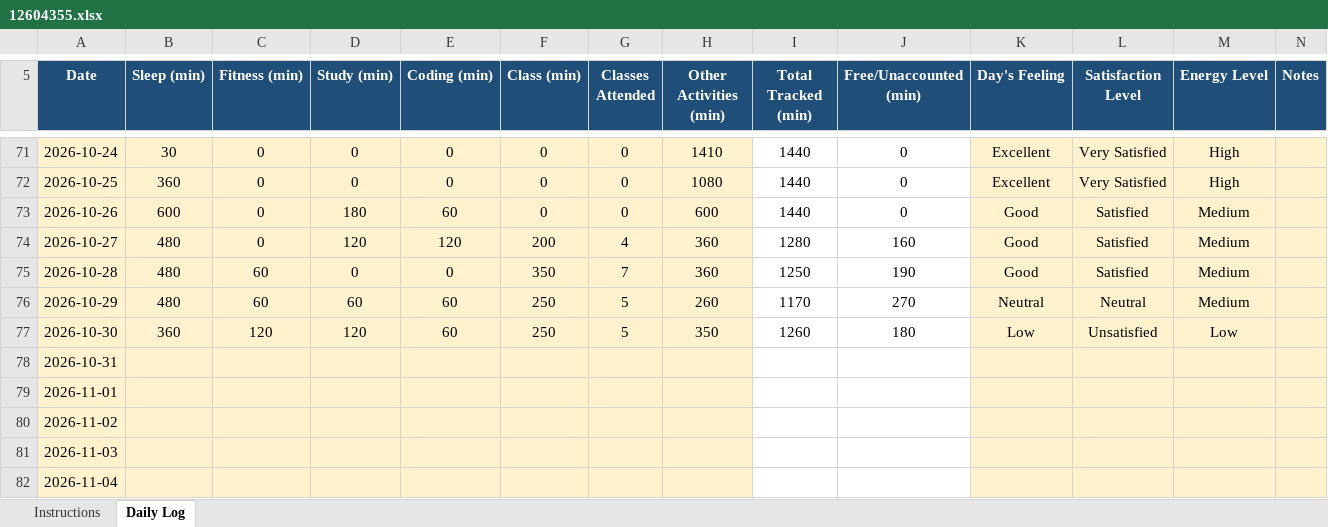
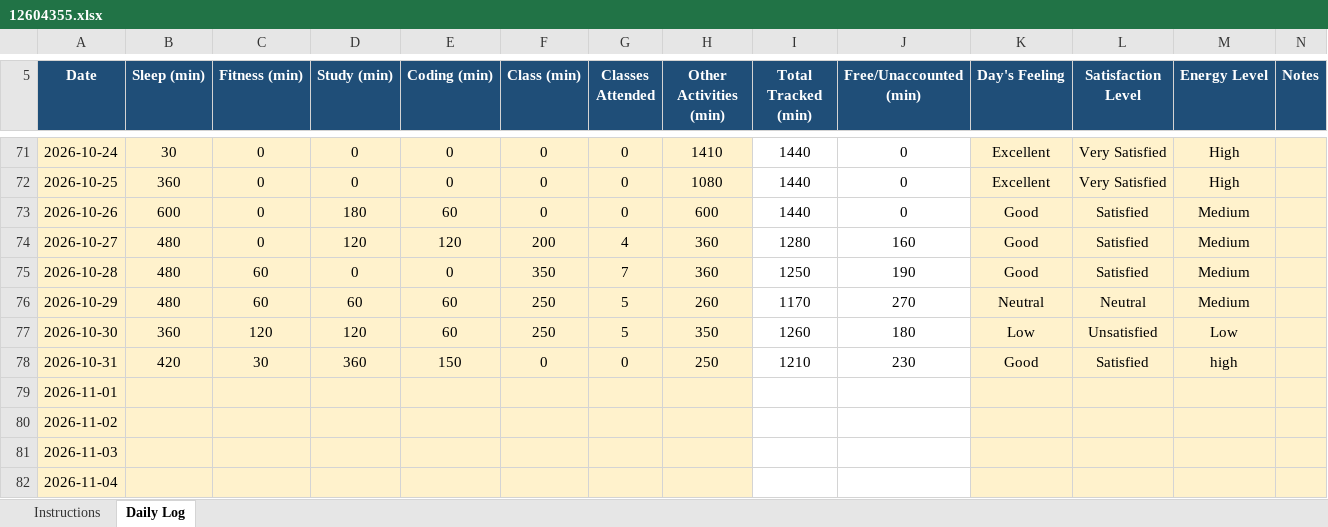
Before and after one commit to Hyghen/CAP776, an Excel workbook: 12604355.xlsx, sheet Daily Log, drawn as a sheet; only a part is shown, gaps mark what is left out; values as stored, in another font and other column widths than the file's, no borders; conditional formats not drawn; the diff names each change by its address in the sheet, - before the commit and + after, or states it on an @@ line.

Commit message:
Updated today at 3:13 PM 01-Nov

```diff
--- a/12604355.xlsx (sheet Daily Log)
+++ b/12604355.xlsx (sheet Daily Log)
-B78 (Sleep (min)): (empty)
+B78 (Sleep (min)): 420
-C78 (Fitness (min)): (empty)
+C78 (Fitness (min)): 30
-D78 (Study (min)): (empty)
+D78 (Study (min)): 360
-E78 (Coding (min)): (empty)
+E78 (Coding (min)): 150
-F78 (Class (min)): (empty)
+F78 (Class (min)): 0
-G78 (Classes Attended): (empty)
+G78 (Classes Attended): 0
-H78 (Other Activities (min)): (empty)
+H78 (Other Activities (min)): 250
-I78 (Total Tracked (min)): (empty)
+I78 (Total Tracked (min)): 1210
-J78 (Free/Unaccounted (min)): (empty)
+J78 (Free/Unaccounted (min)): 230
-K78 (Day's Feeling): (empty)
+K78 (Day's Feeling): Good
-L78 (Satisfaction Level): (empty)
+L78 (Satisfaction Level): Satisfied
-M78 (Energy Level): (empty)
+M78 (Energy Level): high
```
